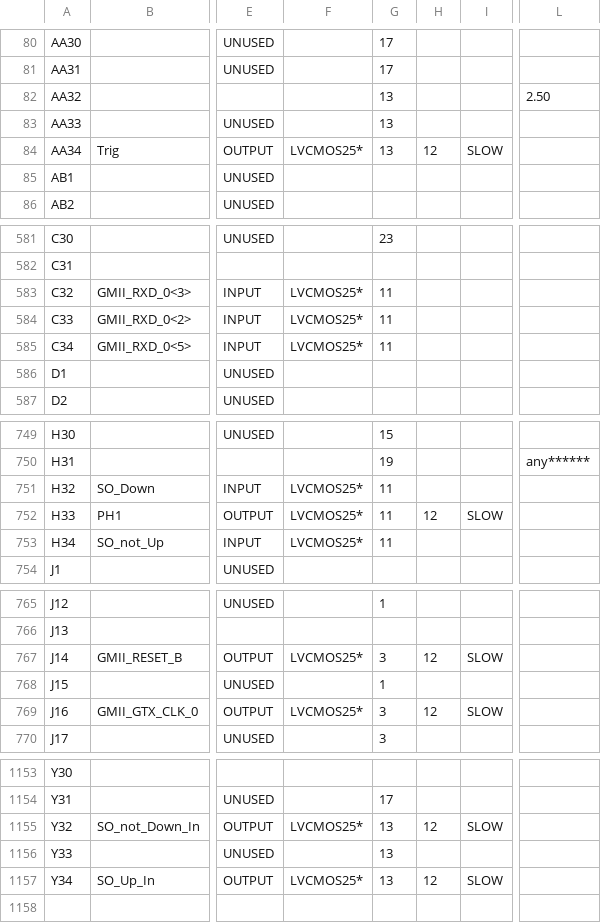
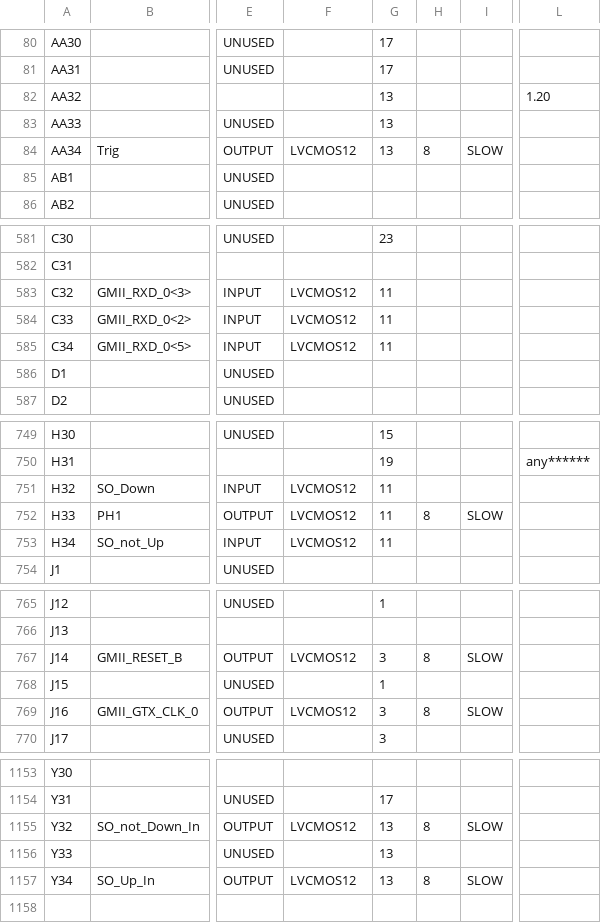
Before and after one commit to pkpio/SIRC_HW_Xilinx_XUPV5_Hardware_PUF, a CSV file: system_pad.csv, drawn as a sheet; only a part is shown, gaps mark what is left out; the diff covers the shown part only; the diff names each change by its address in the sheet, - before the commit and + after, or states it on an @@ line.

```diff
--- a/system_pad.csv
+++ b/system_pad.csv
-L82: 2.50
+L82: 1.20
-F84: LVCMOS25*
+F84: LVCMOS12
-H84: 12
+H84: 8
-F583:F585: LVCMOS25*
+F583:F585: LVCMOS12
-F751:F753: LVCMOS25*
+F751:F753: LVCMOS12
-H752: 12
+H752: 8
-F767: LVCMOS25*
+F767: LVCMOS12
-H767: 12
+H767: 8
-F769: LVCMOS25*
+F769: LVCMOS12
-H769: 12
+H769: 8
-F1155: LVCMOS25*
+F1155: LVCMOS12
-H1155: 12
+H1155: 8
-F1157: LVCMOS25*
+F1157: LVCMOS12
-H1157: 12
+H1157: 8
```
Also changed, not shown: 71 edited cells elsewhere in this file, 57 other files.
